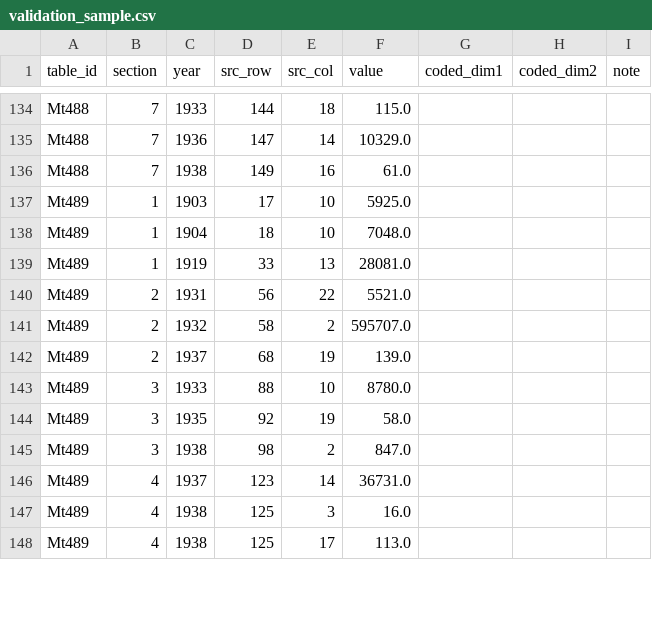
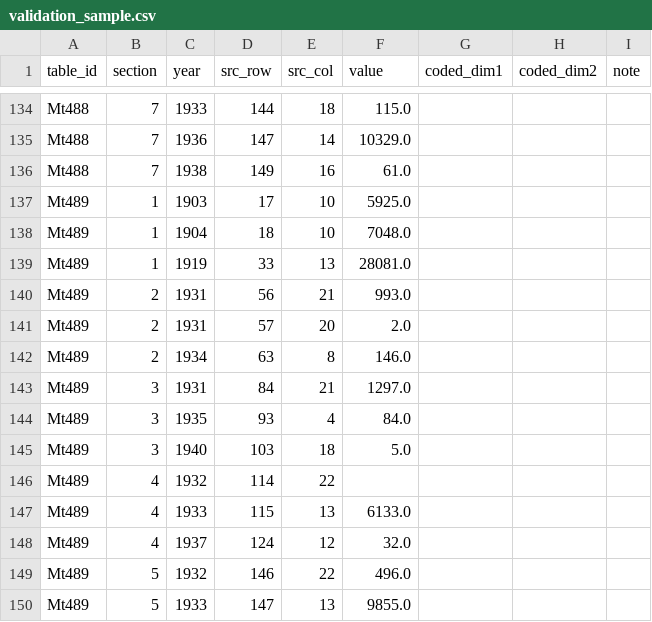
Before and after one commit to peterlo920307/twstat-social, a CSV file: data/validation_sample.csv, drawn as a sheet; only a part is shown, gaps mark what is left out; the diff covers the shown part only.

```diff
--- a/data/validation_sample.csv
+++ b/data/validation_sample.csv
@@ -139,10 +139,12 @@ Mt489,1,1904,18,10,7048.0,,,
 Mt489,1,1919,33,13,28081.0,,,
-Mt489,2,1931,56,22,5521.0,,,
-Mt489,2,1932,58,2,595707.0,,,
-Mt489,2,1937,68,19,139.0,,,
-Mt489,3,1933,88,10,8780.0,,,
-Mt489,3,1935,92,19,58.0,,,
-Mt489,3,1938,98,2,847.0,,,
-Mt489,4,1937,123,14,36731.0,,,
-Mt489,4,1938,125,3,16.0,,,
-Mt489,4,1938,125,17,113.0,,,
+Mt489,2,1931,56,21,993.0,,,
+Mt489,2,1931,57,20,2.0,,,
+Mt489,2,1934,63,8,146.0,,,
+Mt489,3,1931,84,21,1297.0,,,
+Mt489,3,1935,93,4,84.0,,,
+Mt489,3,1940,103,18,5.0,,,
+Mt489,4,1932,114,22,,,,
+Mt489,4,1933,115,13,6133.0,,,
+Mt489,4,1937,124,12,32.0,,,
+Mt489,5,1932,146,22,496.0,,,
+Mt489,5,1933,147,13,9855.0,,,
```
Also changed, not shown: 2 removed rows and 63 edited cells elsewhere in this file, 13 other files.
